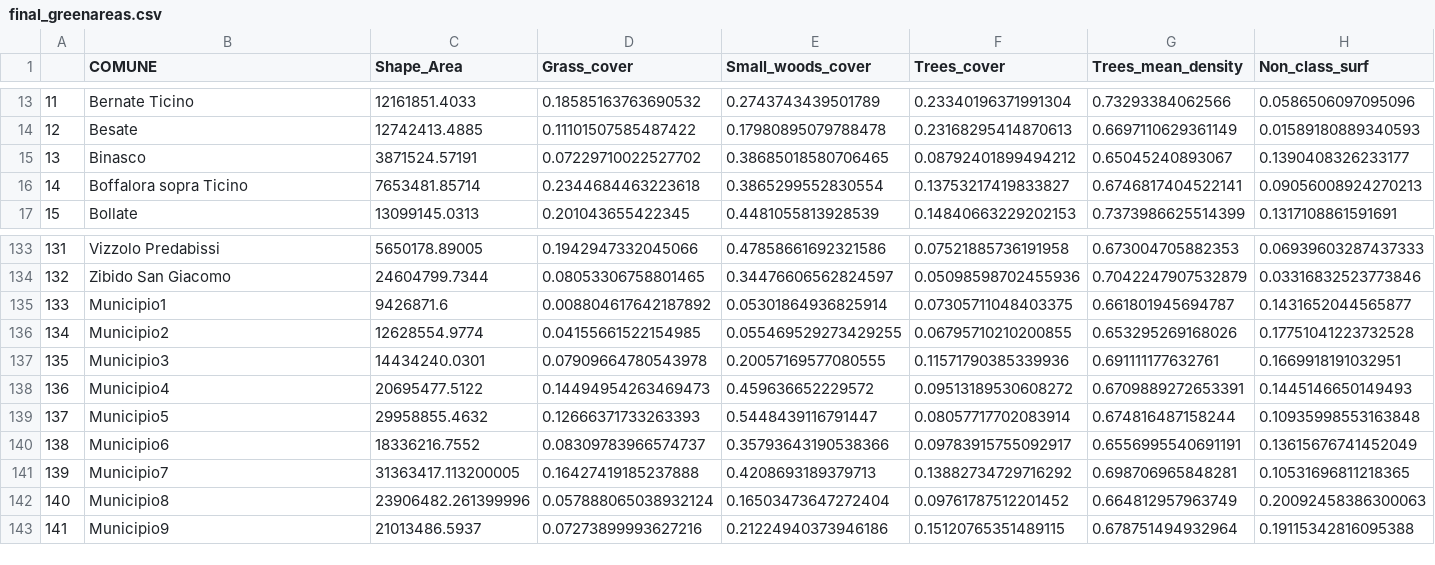
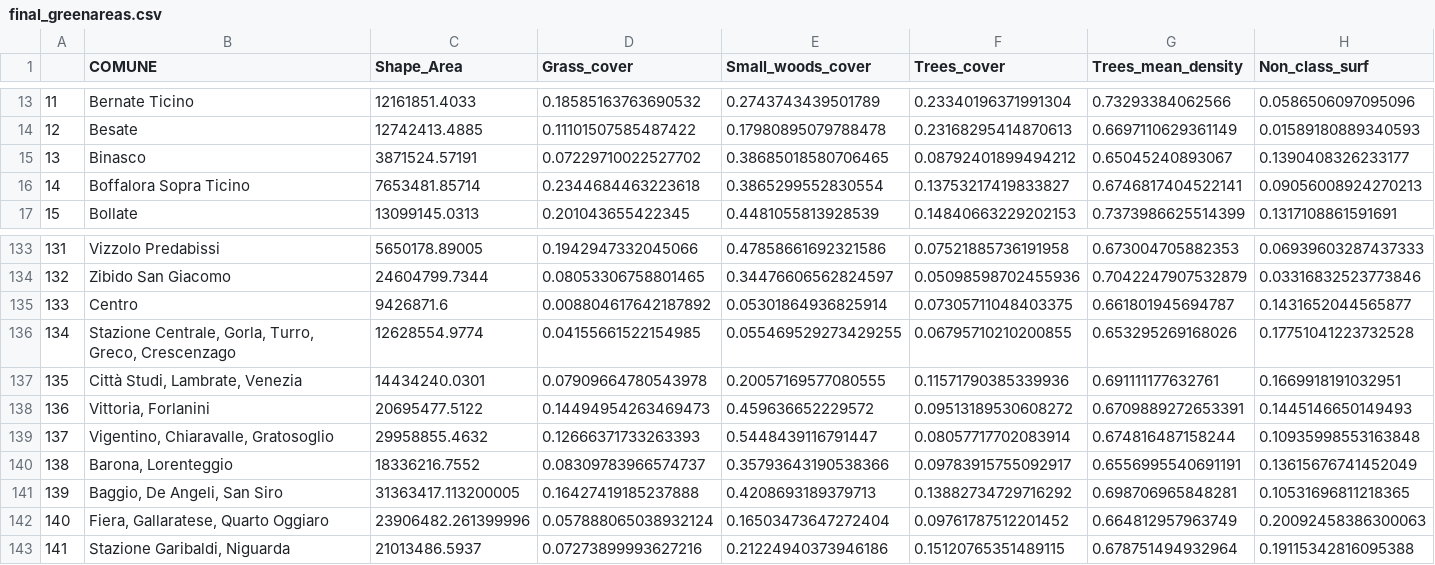
Before and after one commit to LGpolimi/HHE_DSLAB_project_AA2324, a CSV file: final_greenareas.csv, drawn as a sheet; only a part is shown, gaps mark what is left out; the diff names each change by its address in the sheet, - before the commit and + after, or states it on an @@ line.

```diff
--- a/final_greenareas.csv
+++ b/final_greenareas.csv
-B16 (COMUNE): Boffalora sopra Ticino
+B16 (COMUNE): Boffalora Sopra Ticino
-B135 (COMUNE): Municipio1
+B135 (COMUNE): Centro
-B136 (COMUNE): Municipio2
+B136 (COMUNE): Stazione Centrale, Gorla, Turro, Greco, Crescenzago
-B137 (COMUNE): Municipio3
+B137 (COMUNE): Città Studi, Lambrate, Venezia
-B138 (COMUNE): Municipio4
+B138 (COMUNE): Vittoria, Forlanini
-B139 (COMUNE): Municipio5
+B139 (COMUNE): Vigentino, Chiaravalle, Gratosoglio
-B140 (COMUNE): Municipio6
+B140 (COMUNE): Barona, Lorenteggio
-B141 (COMUNE): Municipio7
+B141 (COMUNE): Baggio, De Angeli, San Siro
-B142 (COMUNE): Municipio8
+B142 (COMUNE): Fiera, Gallaratese, Quarto Oggiaro
-B143 (COMUNE): Municipio9
+B143 (COMUNE): Stazione Garibaldi, Niguarda
```
Also changed, not shown: 2 other files.
